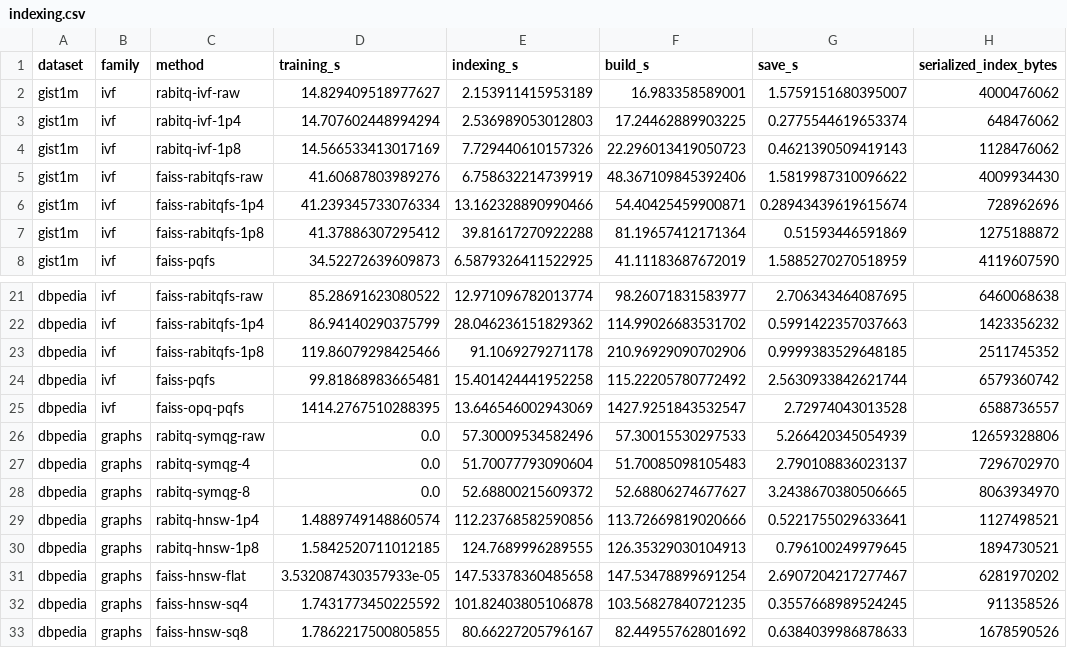
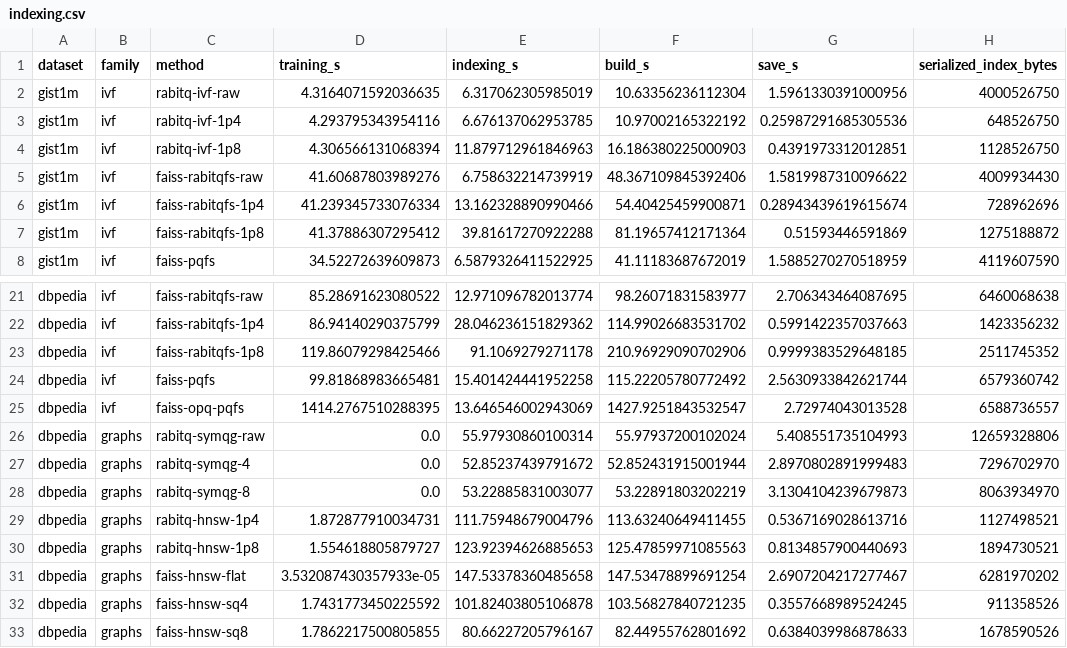
Before and after one commit to VectorDB-NTU/RaBitQ-Library, a CSV file: docs/docs/benchmarks/figures/indexing.csv, drawn as a sheet; only a part is shown, gaps mark what is left out; the diff covers the shown part only; the diff names each change by its address in the sheet, - before the commit and + after, or states it on an @@ line.

```diff
--- a/docs/docs/benchmarks/figures/indexing.csv
+++ b/docs/docs/benchmarks/figures/indexing.csv
-D2 (training_s): 14.829409518977627
+D2 (training_s): 4.3164071592036635
-E2 (indexing_s): 2.153911415953189
+E2 (indexing_s): 6.317062305985019
-F2 (build_s): 16.983358589001
+F2 (build_s): 10.63356236112304
-G2 (save_s): 1.5759151680395007
+G2 (save_s): 1.5961330391000956
-H2 (serialized_index_bytes): 4000476062
+H2 (serialized_index_bytes): 4000526750
-D3 (training_s): 14.707602448994294
+D3 (training_s): 4.293795343954116
-E3 (indexing_s): 2.536989053012803
+E3 (indexing_s): 6.676137062953785
-F3 (build_s): 17.24462889903225
+F3 (build_s): 10.97002165322192
-G3 (save_s): 0.2775544619653374
+G3 (save_s): 0.25987291685305536
-H3 (serialized_index_bytes): 648476062
+H3 (serialized_index_bytes): 648526750
-D4 (training_s): 14.566533413017169
+D4 (training_s): 4.306566131068394
-E4 (indexing_s): 7.729440610157326
+E4 (indexing_s): 11.879712961846963
-F4 (build_s): 22.296013419050723
+F4 (build_s): 16.186380225000903
-G4 (save_s): 0.4621390509419143
+G4 (save_s): 0.4391973312012851
-H4 (serialized_index_bytes): 1128476062
+H4 (serialized_index_bytes): 1128526750
-E26 (indexing_s): 57.30009534582496
+E26 (indexing_s): 55.97930860100314
-F26 (build_s): 57.30015530297533
+F26 (build_s): 55.97937200102024
-G26 (save_s): 5.266420345054939
+G26 (save_s): 5.408551735104993
-E27 (indexing_s): 51.70077793090604
+E27 (indexing_s): 52.85237439791672
-F27 (build_s): 51.70085098105483
+F27 (build_s): 52.852431915001944
-G27 (save_s): 2.790108836023137
+G27 (save_s): 2.8970802891999483
-E28 (indexing_s): 52.68800215609372
+E28 (indexing_s): 53.22885831003077
-F28 (build_s): 52.68806274677627
+F28 (build_s): 53.22891803202219
-G28 (save_s): 3.2438670380506665
+G28 (save_s): 3.1304104239679873
-D29 (training_s): 1.4889749148860574
+D29 (training_s): 1.872877910034731
-E29 (indexing_s): 112.23768582590856
+E29 (indexing_s): 111.75948679004796
-F29 (build_s): 113.72669819020666
+F29 (build_s): 113.63240649411455
-G29 (save_s): 0.5221755029633641
+G29 (save_s): 0.5367169028613716
-D30 (training_s): 1.5842520711012185
+D30 (training_s): 1.554618805879727
-E30 (indexing_s): 124.7689996289555
+E30 (indexing_s): 123.92394626885653
-F30 (build_s): 126.35329030104913
+F30 (build_s): 125.47859971085563
-G30 (save_s): 0.796100249979645
+G30 (save_s): 0.8134857900440693
```
Also changed, not shown: 32 edited cells elsewhere in this file, docs/docs/benchmarks/figures/kmeans.csv, docs/docs/benchmarks/figures/qps-recall-points.csv, 12 other files.
